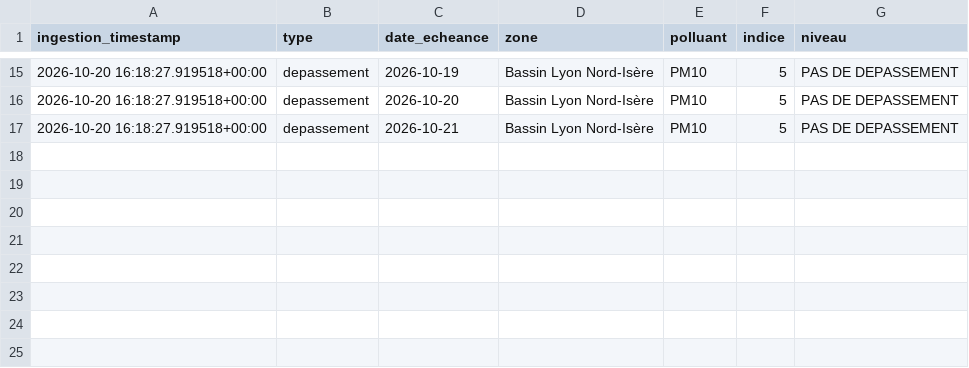
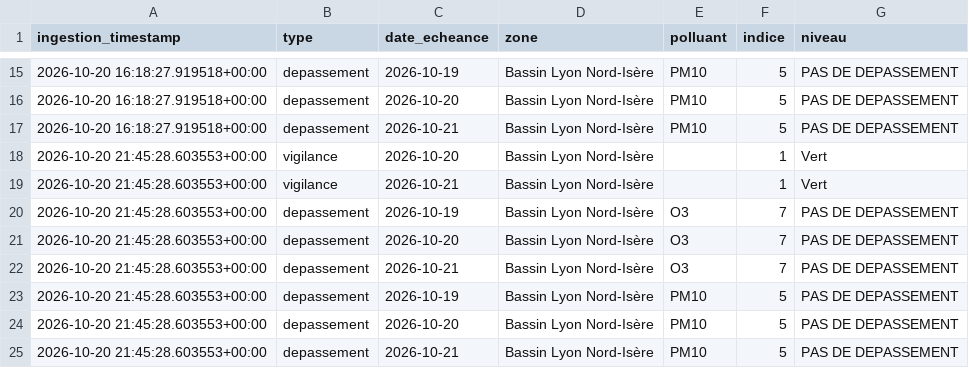
Before and after one commit to quen9669/Lyonflow-data, a CSV file: data/bronze/air_quality/2026-10-20.csv, drawn as a sheet; only a part is shown, gaps mark what is left out.

```diff
--- a/data/bronze/air_quality/2026-10-20.csv
+++ b/data/bronze/air_quality/2026-10-20.csv
@@ -17 +17,9 @@ ingestion_timestamp,type,date_echeance,zone,polluant,indice,niveau
 2026-10-20 16:18:27.919518+00:00,depassement,2026-10-21,Bassin Lyon Nord-Isère,PM10,5,PAS DE DEPASSEMENT
+2026-10-20 21:45:28.603553+00:00,vigilance,2026-10-20,Bassin Lyon Nord-Isère,,1,Vert
+2026-10-20 21:45:28.603553+00:00,vigilance,2026-10-21,Bassin Lyon Nord-Isère,,1,Vert
+2026-10-20 21:45:28.603553+00:00,depassement,2026-10-19,Bassin Lyon Nord-Isère,O3,7,PAS DE DEPASSEMENT
+2026-10-20 21:45:28.603553+00:00,depassement,2026-10-20,Bassin Lyon Nord-Isère,O3,7,PAS DE DEPASSEMENT
+2026-10-20 21:45:28.603553+00:00,depassement,2026-10-21,Bassin Lyon Nord-Isère,O3,7,PAS DE DEPASSEMENT
+2026-10-20 21:45:28.603553+00:00,depassement,2026-10-19,Bassin Lyon Nord-Isère,PM10,5,PAS DE DEPASSEMENT
+2026-10-20 21:45:28.603553+00:00,depassement,2026-10-20,Bassin Lyon Nord-Isère,PM10,5,PAS DE DEPASSEMENT
+2026-10-20 21:45:28.603553+00:00,depassement,2026-10-21,Bassin Lyon Nord-Isère,PM10,5,PAS DE DEPASSEMENT
```
Also changed, not shown: data/bronze/park_and_ride/2026-10-20.csv, data/bronze/parking/2026-10-20.csv, 7 other files.
